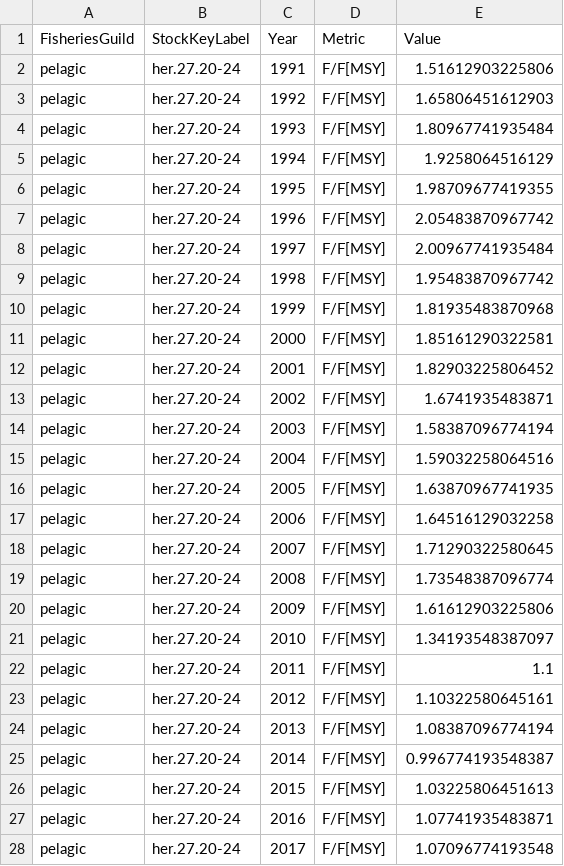
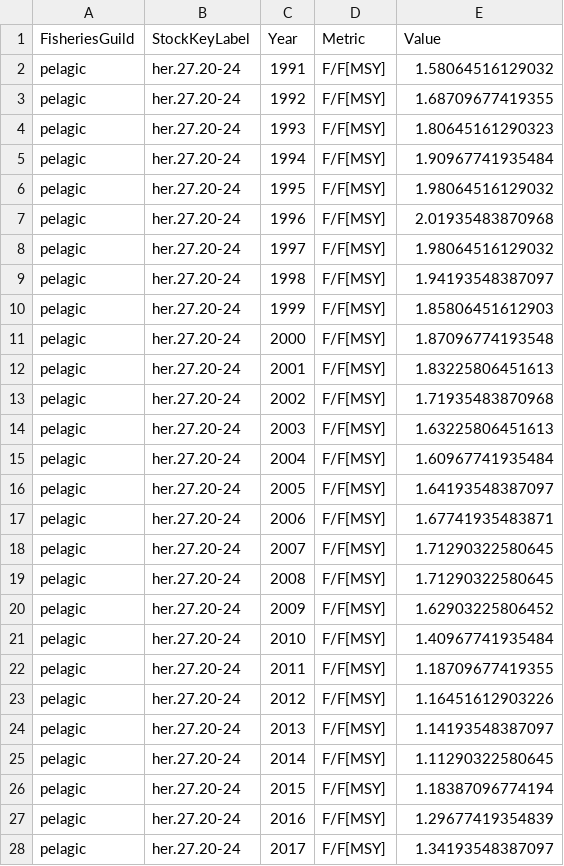
Before and after one commit to ices-taf/2019_BtS_FisheriesOverview, a CSV file: report/2019_BtS_FO_Figure12c.csv, drawn as a sheet; only a part is shown; the diff covers the shown part only.

```diff
--- a/report/2019_BtS_FO_Figure12c.csv
+++ b/report/2019_BtS_FO_Figure12c.csv
@@ -1,28 +1,28 @@
 FisheriesGuild,StockKeyLabel,Year,Metric,Value
-pelagic,her.27.20-24,1991,F/F[MSY],1.51612903225806
-pelagic,her.27.20-24,1992,F/F[MSY],1.65806451612903
-pelagic,her.27.20-24,1993,F/F[MSY],1.80967741935484
-pelagic,her.27.20-24,1994,F/F[MSY],1.9258064516129
-pelagic,her.27.20-24,1995,F/F[MSY],1.98709677419355
-pelagic,her.27.20-24,1996,F/F[MSY],2.05483870967742
-pelagic,her.27.20-24,1997,F/F[MSY],2.00967741935484
-pelagic,her.27.20-24,1998,F/F[MSY],1.95483870967742
-pelagic,her.27.20-24,1999,F/F[MSY],1.81935483870968
-pelagic,her.27.20-24,2000,F/F[MSY],1.85161290322581
-pelagic,her.27.20-24,2001,F/F[MSY],1.82903225806452
-pelagic,her.27.20-24,2002,F/F[MSY],1.6741935483871
-pelagic,her.27.20-24,2003,F/F[MSY],1.58387096774194
-pelagic,her.27.20-24,2004,F/F[MSY],1.59032258064516
-pelagic,her.27.20-24,2005,F/F[MSY],1.63870967741935
-pelagic,her.27.20-24,2006,F/F[MSY],1.64516129032258
+pelagic,her.27.20-24,1991,F/F[MSY],1.58064516129032
+pelagic,her.27.20-24,1992,F/F[MSY],1.68709677419355
+pelagic,her.27.20-24,1993,F/F[MSY],1.80645161290323
+pelagic,her.27.20-24,1994,F/F[MSY],1.90967741935484
+pelagic,her.27.20-24,1995,F/F[MSY],1.98064516129032
+pelagic,her.27.20-24,1996,F/F[MSY],2.01935483870968
+pelagic,her.27.20-24,1997,F/F[MSY],1.98064516129032
+pelagic,her.27.20-24,1998,F/F[MSY],1.94193548387097
+pelagic,her.27.20-24,1999,F/F[MSY],1.85806451612903
+pelagic,her.27.20-24,2000,F/F[MSY],1.87096774193548
+pelagic,her.27.20-24,2001,F/F[MSY],1.83225806451613
+pelagic,her.27.20-24,2002,F/F[MSY],1.71935483870968
+pelagic,her.27.20-24,2003,F/F[MSY],1.63225806451613
+pelagic,her.27.20-24,2004,F/F[MSY],1.60967741935484
+pelagic,her.27.20-24,2005,F/F[MSY],1.64193548387097
+pelagic,her.27.20-24,2006,F/F[MSY],1.67741935483871
 pelagic,her.27.20-24,2007,F/F[MSY],1.71290322580645
-pelagic,her.27.20-24,2008,F/F[MSY],1.73548387096774
-pelagic,her.27.20-24,2009,F/F[MSY],1.61612903225806
-pelagic,her.27.20-24,2010,F/F[MSY],1.34193548387097
-pelagic,her.27.20-24,2011,F/F[MSY],1.1
-pelagic,her.27.20-24,2012,F/F[MSY],1.10322580645161
-pelagic,her.27.20-24,2013,F/F[MSY],1.08387096774194
-pelagic,her.27.20-24,2014,F/F[MSY],0.996774193548387
-pelagic,her.27.20-24,2015,F/F[MSY],1.03225806451613
-pelagic,her.27.20-24,2016,F/F[MSY],1.07741935483871
-pelagic,her.27.20-24,2017,F/F[MSY],1.07096774193548
+pelagic,her.27.20-24,2008,F/F[MSY],1.71290322580645
+pelagic,her.27.20-24,2009,F/F[MSY],1.62903225806452
+pelagic,her.27.20-24,2010,F/F[MSY],1.40967741935484
+pelagic,her.27.20-24,2011,F/F[MSY],1.18709677419355
+pelagic,her.27.20-24,2012,F/F[MSY],1.16451612903226
+pelagic,her.27.20-24,2013,F/F[MSY],1.14193548387097
+pelagic,her.27.20-24,2014,F/F[MSY],1.11290322580645
+pelagic,her.27.20-24,2015,F/F[MSY],1.18387096774194
+pelagic,her.27.20-24,2016,F/F[MSY],1.29677419354839
+pelagic,her.27.20-24,2017,F/F[MSY],1.34193548387097
```
Also changed, not shown: 2 added rows and 84 edited cells elsewhere in this file, data/clean_sag.csv, model/catch_current.csv, 38 other files.
